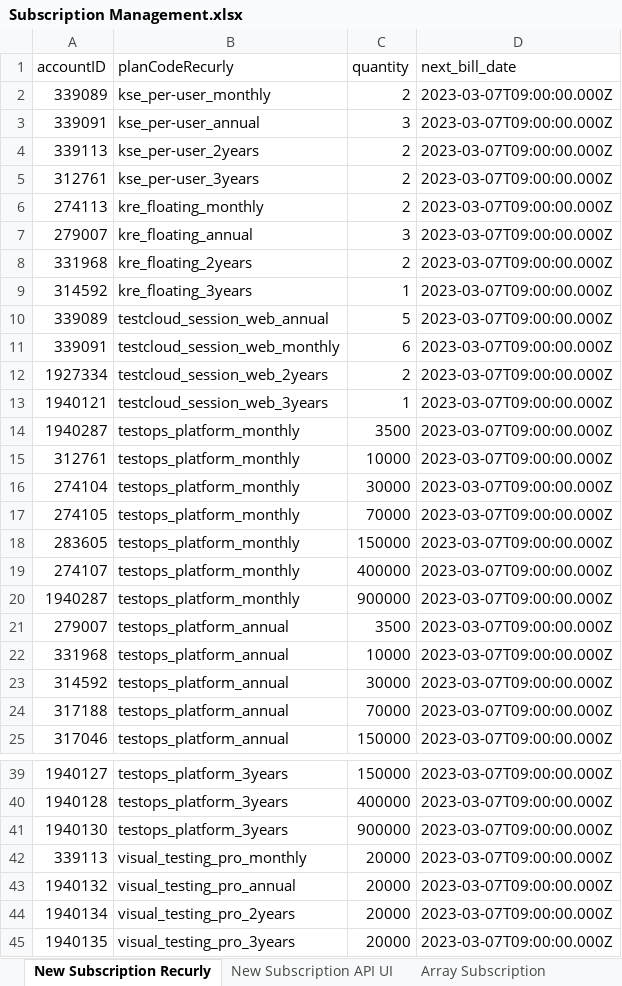
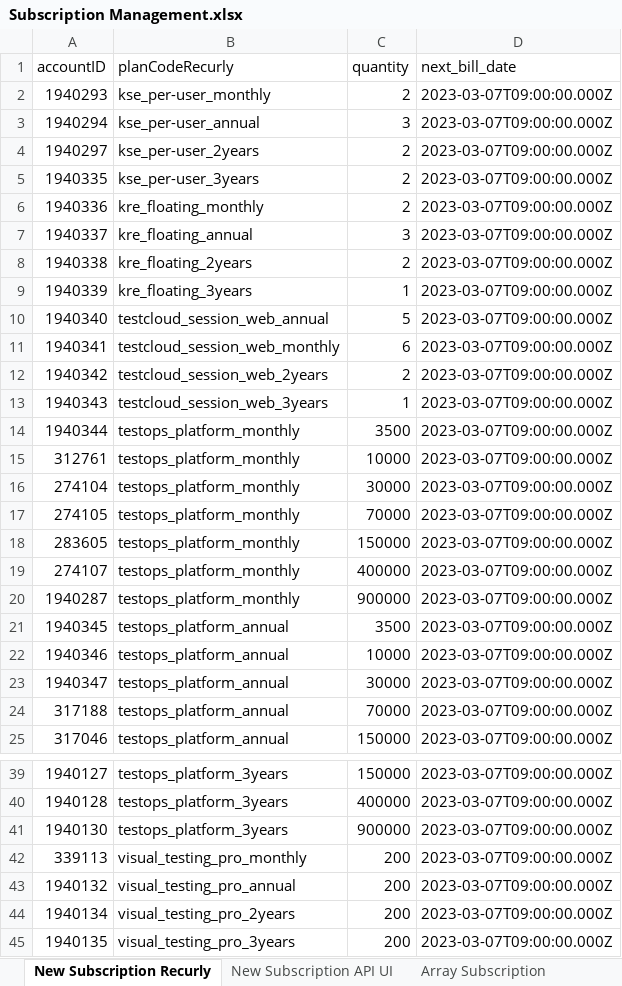
Before and after one commit to ThuyTruong93/commerce-automation, an Excel workbook: Data/My Administration/Subscription Management.xlsx, sheet New Subscription Recurly, drawn as a sheet; only a part is shown, gaps mark what is left out; values as stored, in another font and other column widths than the file's, no borders; conditional formats not drawn; the diff names each change by its address in the sheet, - before the commit and + after, or states it on an @@ line.

```diff
--- a/Data/My Administration/Subscription Management.xlsx (sheet New Subscription Recurly)
+++ b/Data/My Administration/Subscription Management.xlsx (sheet New Subscription Recurly)
-A2 (accountID): 339089
+A2 (accountID): 1940293
-A3 (accountID): 339091
+A3 (accountID): 1940294
-A4 (accountID): 339113
+A4 (accountID): 1940297
-A5 (accountID): 312761
+A5 (accountID): 1940335
-A6 (accountID): 274113
+A6 (accountID): 1940336
-A7 (accountID): 279007
+A7 (accountID): 1940337
-A8 (accountID): 331968
+A8 (accountID): 1940338
-A9 (accountID): 314592
+A9 (accountID): 1940339
-A10 (accountID): 339089
+A10 (accountID): 1940340
-A11 (accountID): 339091
+A11 (accountID): 1940341
-A12 (accountID): 1927334
+A12 (accountID): 1940342
-A13 (accountID): 1940121
+A13 (accountID): 1940343
-A14 (accountID): 1940287
+A14 (accountID): 1940344
-A21 (accountID): 279007
+A21 (accountID): 1940345
-A22 (accountID): 331968
+A22 (accountID): 1940346
-A23 (accountID): 314592
+A23 (accountID): 1940347
-C42:C45 (quantity): 20000
+C42:C45 (quantity): 200
```
Also changed, not shown: sheet New Subscription API UI, sheet List Account, sheet Array Subscription, other sheet tabs, 8 other files.
